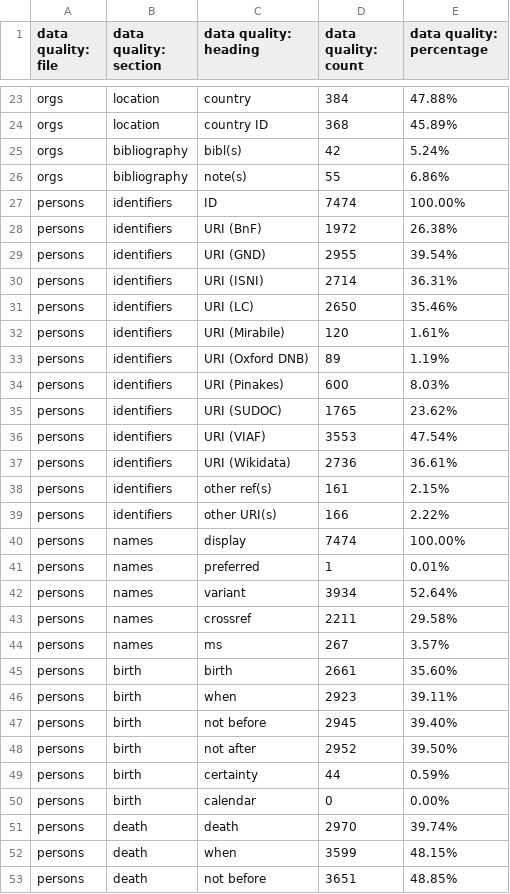
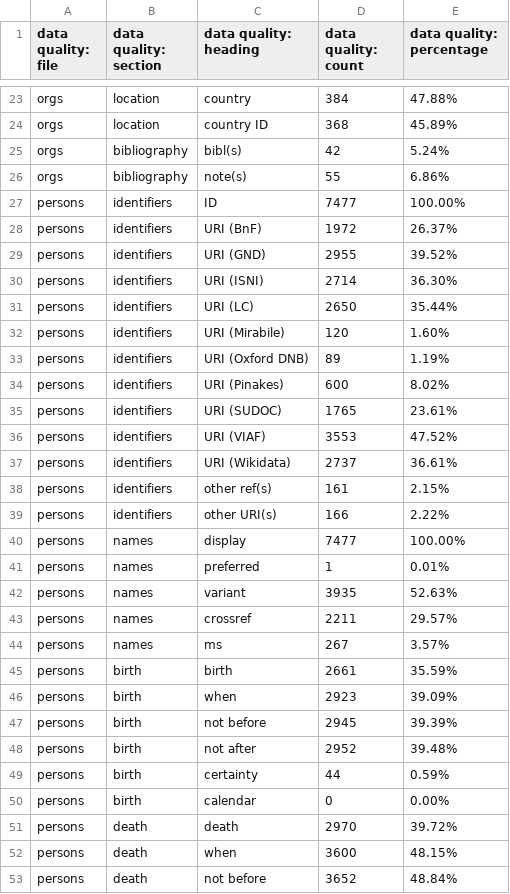
Before and after one commit to Digital-Scholarship-Oxford/enabling-digital-research, a CSV file: tabular_data/output/authority/csv/data_quality_authority.csv, drawn as a sheet; only a part is shown, gaps mark what is left out; the diff covers the shown part only.

```diff
--- a/tabular_data/output/authority/csv/data_quality_authority.csv
+++ b/tabular_data/output/authority/csv/data_quality_authority.csv
@@ -26,28 +26,28 @@ orgs,bibliography,bibl(s),42,5.24%
 orgs,bibliography,note(s),55,6.86%
-persons,identifiers,ID,7474,100.00%
-persons,identifiers,URI (BnF),1972,26.38%
-persons,identifiers,URI (GND),2955,39.54%
-persons,identifiers,URI (ISNI),2714,36.31%
-persons,identifiers,URI (LC),2650,35.46%
-persons,identifiers,URI (Mirabile),120,1.61%
+persons,identifiers,ID,7477,100.00%
+persons,identifiers,URI (BnF),1972,26.37%
+persons,identifiers,URI (GND),2955,39.52%
+persons,identifiers,URI (ISNI),2714,36.30%
+persons,identifiers,URI (LC),2650,35.44%
+persons,identifiers,URI (Mirabile),120,1.60%
 persons,identifiers,URI (Oxford DNB),89,1.19%
-persons,identifiers,URI (Pinakes),600,8.03%
-persons,identifiers,URI (SUDOC),1765,23.62%
-persons,identifiers,URI (VIAF),3553,47.54%
-persons,identifiers,URI (Wikidata),2736,36.61%
+persons,identifiers,URI (Pinakes),600,8.02%
+persons,identifiers,URI (SUDOC),1765,23.61%
+persons,identifiers,URI (VIAF),3553,47.52%
+persons,identifiers,URI (Wikidata),2737,36.61%
 persons,identifiers,other ref(s),161,2.15%
 persons,identifiers,other URI(s),166,2.22%
-persons,names,display,7474,100.00%
+persons,names,display,7477,100.00%
 persons,names,preferred,1,0.01%
-persons,names,variant,3934,52.64%
-persons,names,crossref,2211,29.58%
+persons,names,variant,3935,52.63%
+persons,names,crossref,2211,29.57%
 persons,names,ms,267,3.57%
-persons,birth,birth,2661,35.60%
-persons,birth,when,2923,39.11%
-persons,birth,not before,2945,39.40%
-persons,birth,not after,2952,39.50%
+persons,birth,birth,2661,35.59%
+persons,birth,when,2923,39.09%
+persons,birth,not before,2945,39.39%
+persons,birth,not after,2952,39.48%
 persons,birth,certainty,44,0.59%
 persons,birth,calendar,0,0.00%
-persons,death,death,2970,39.74%
-persons,death,when,3599,48.15%
-persons,death,not before,3651,48.85%
+persons,death,death,2970,39.72%
+persons,death,when,3600,48.15%
+persons,death,not before,3652,48.84%
```
Also changed, not shown: 12 edited cells elsewhere in this file, tabular_data/output/collection/csv/06_music.csv, tabular_data/output/collection/csv/09_additions.csv, 26 other files.
